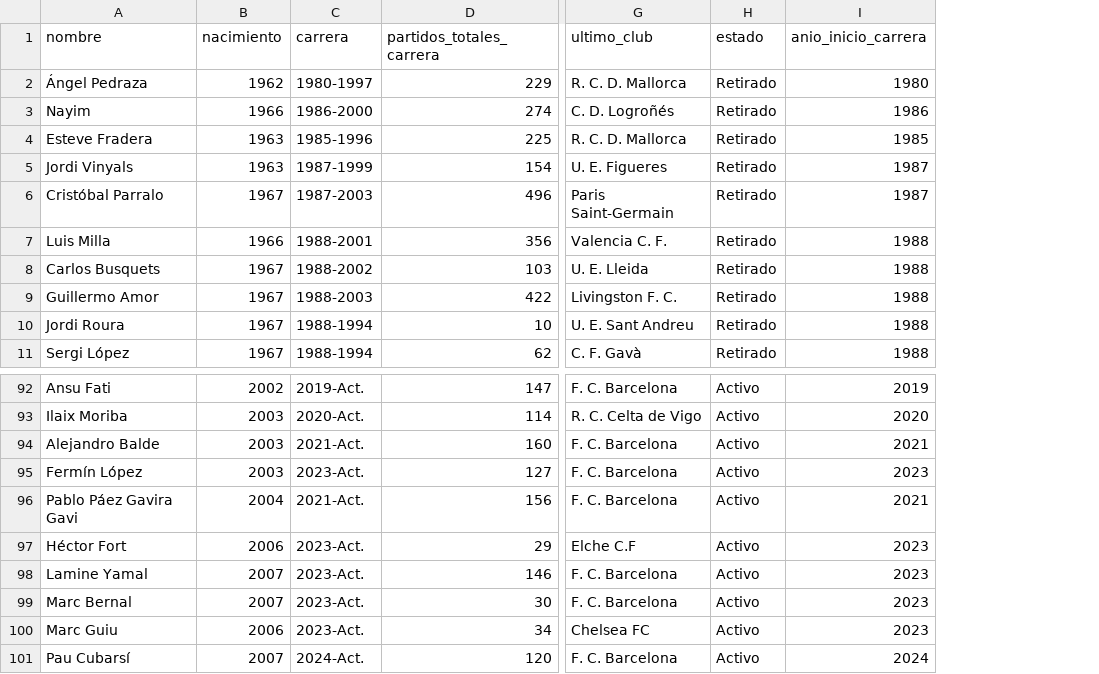
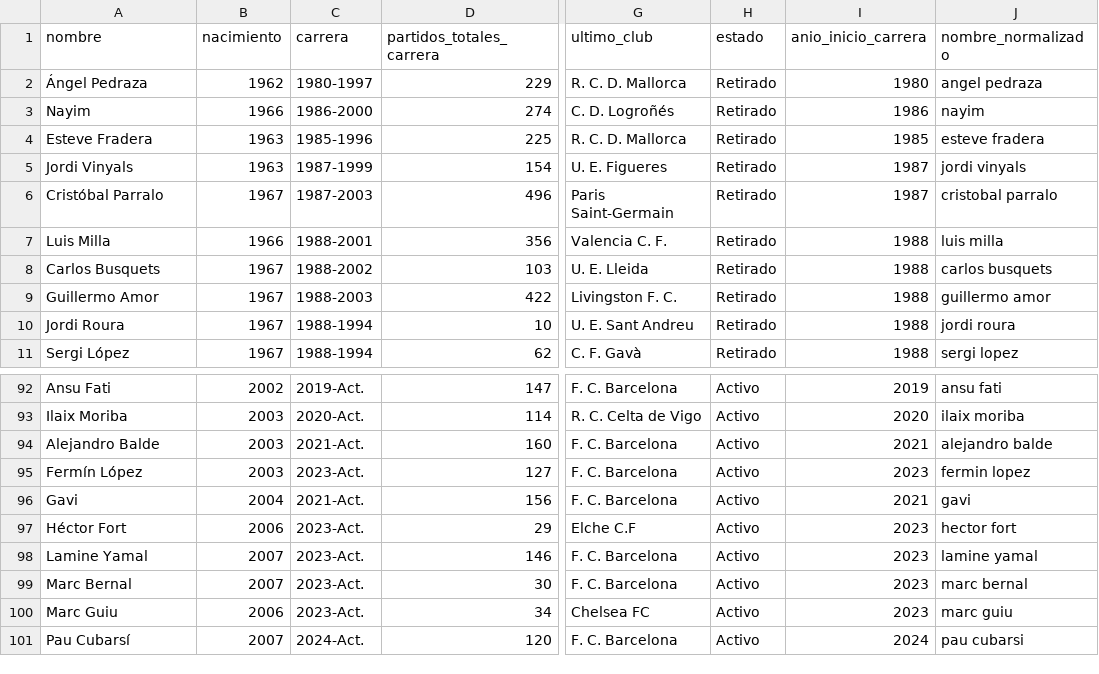
Before and after one commit to albertone448/always-barca, a CSV file: data/raw/canteranos_wikipedia.csv, drawn as a sheet; only a part is shown, gaps mark what is left out; the diff names each change by its address in the sheet, - before the commit and + after, or states it on an @@ line.

```diff
--- a/data/raw/canteranos_wikipedia.csv
+++ b/data/raw/canteranos_wikipedia.csv
+column J (nombre_normalizado), rows 2-11: angel pedraza | nayim | esteve fradera | jordi vinyals | cristobal parralo | luis milla | carlos busquets | guillermo amor | jordi roura | sergi lopez; rows 92-101: ansu fati | ilaix moriba | alejandro balde | fermin lopez | gavi | hector fort | lamine yamal | marc bernal | marc guiu | pau cubarsi
-A96 (nombre): Pablo Páez Gavira Gavi
+A96 (nombre): Gavi
```
Also changed, not shown: data/processed/df_maestro.csv, 6 other files.
